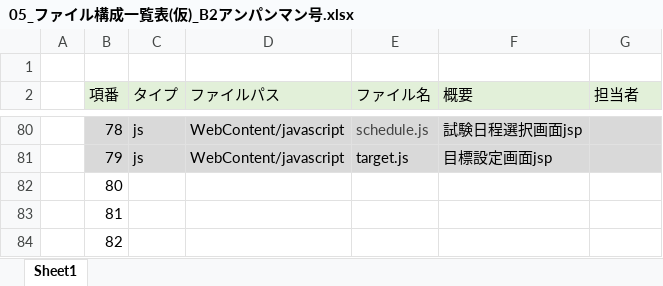
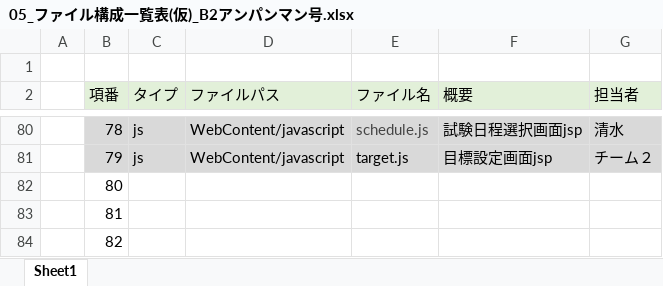
Before and after one commit to dojo2022/B-2, an Excel workbook: doc/05_ファイル構成一覧表(仮)_B2アンパンマン号.xlsx, sheet Sheet1, drawn as a sheet; only a part is shown, gaps mark what is left out; values as stored, in another font and other column widths than the file's, no borders; the diff covers the shown part only; the diff names each change by its address in the sheet, - before the commit and + after, or states it on an @@ line.

```diff
--- a/doc/05_ファイル構成一覧表(仮)_B2アンパンマン号.xlsx (sheet Sheet1)
+++ b/doc/05_ファイル構成一覧表(仮)_B2アンパンマン号.xlsx (sheet Sheet1)
-G80 (担当者): (empty)
+G80 (担当者): 清水
-G81 (担当者): (empty)
+G81 (担当者): チーム２
```
Also changed, not shown: 53 edited cells elsewhere in this sheet, 1 other file.
